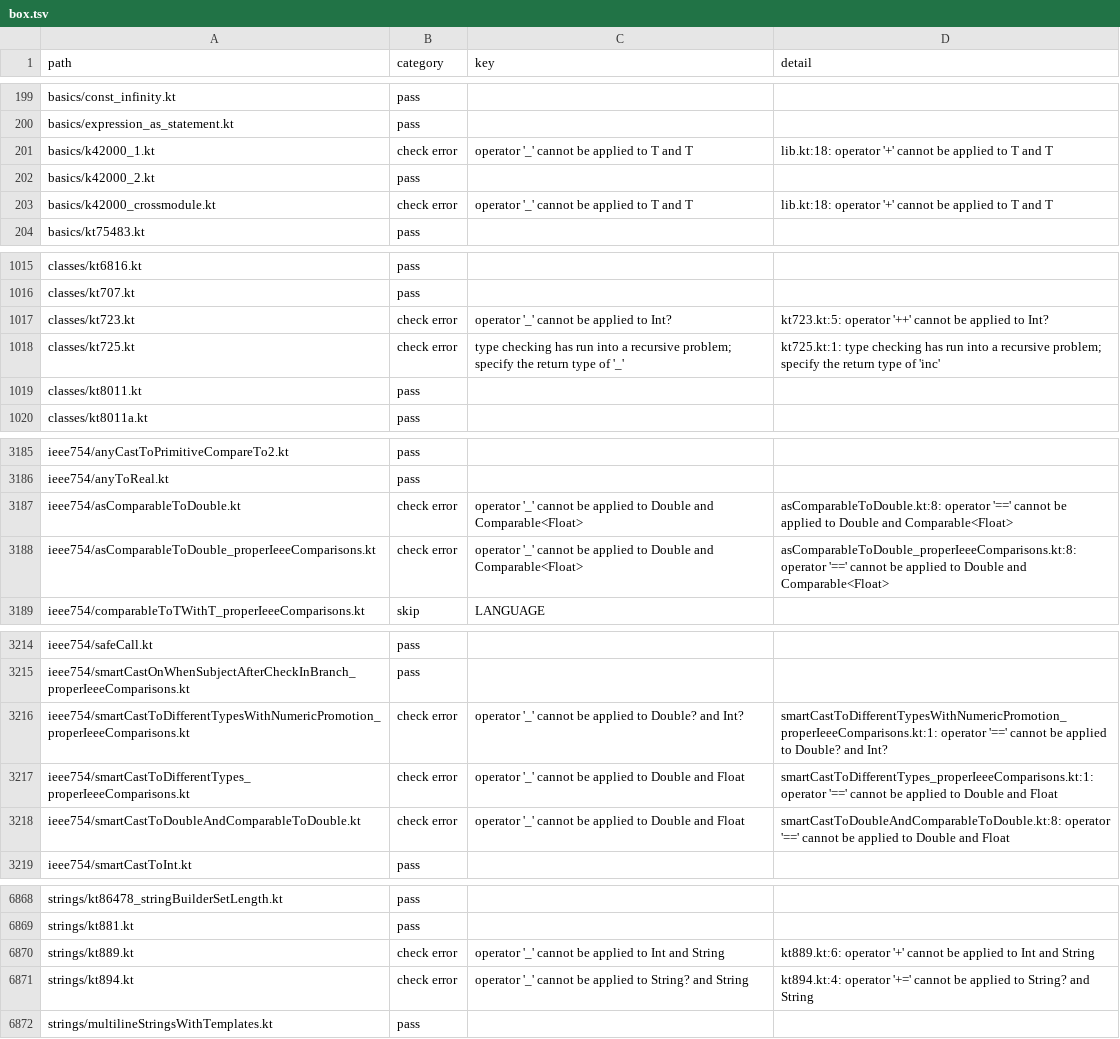
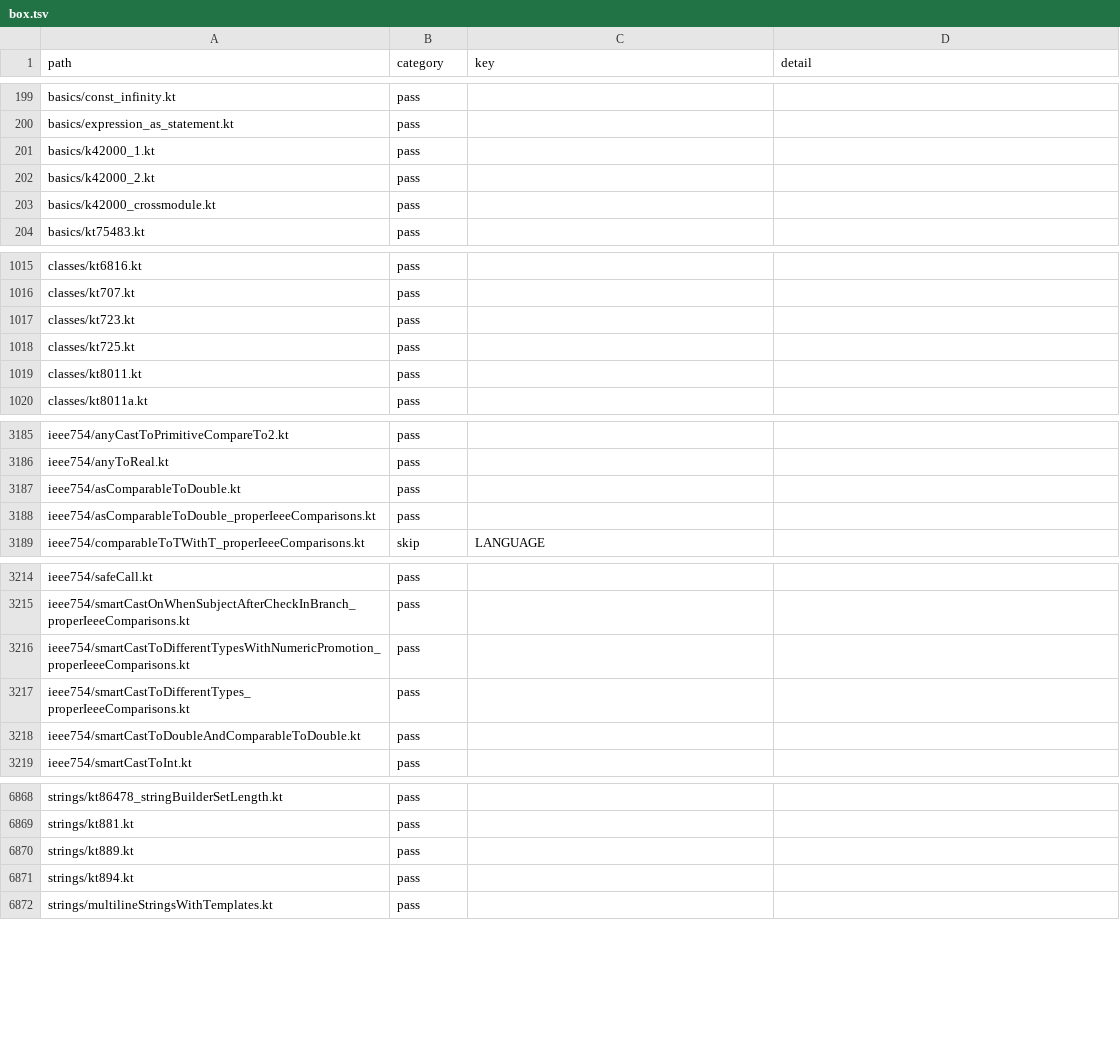
Before and after one commit to barteo/kotlin-compiler-go, a TSV file: bench/results/box.tsv, drawn as a sheet; only a part is shown, gaps mark what is left out; the diff covers the shown part only.

```diff
--- a/bench/results/box.tsv
+++ b/bench/results/box.tsv
@@ -200,5 +200,5 @@ basics/const_infinity.kt	pass
 basics/expression_as_statement.kt	pass		
-basics/k42000_1.kt	check error	operator '_' cannot be applied to T and T	lib.kt:18: operator '+' cannot be applied to T and T
+basics/k42000_1.kt	pass		
 basics/k42000_2.kt	pass		
-basics/k42000_crossmodule.kt	check error	operator '_' cannot be applied to T and T	lib.kt:18: operator '+' cannot be applied to T and T
+basics/k42000_crossmodule.kt	pass		
 basics/kt75483.kt	pass		
@@ -1016,4 +1016,4 @@ classes/kt6816.kt	pass
 classes/kt707.kt	pass		
-classes/kt723.kt	check error	operator '_' cannot be applied to Int?	kt723.kt:5: operator '++' cannot be applied to Int?
-classes/kt725.kt	check error	type checking has run into a recursive problem; specify the return type of '_'	kt725.kt:1: type checking has run into a recursive problem; specify the return type of 'inc'
+classes/kt723.kt	pass		
+classes/kt725.kt	pass		
 classes/kt8011.kt	pass		
@@ -3186,4 +3186,4 @@ ieee754/anyCastToPrimitiveCompareTo2.kt	pass
 ieee754/anyToReal.kt	pass		
-ieee754/asComparableToDouble.kt	check error	operator '_' cannot be applied to Double and Comparable<Float>	asComparableToDouble.kt:8: operator '==' cannot be applied to Double and Comparable<Float>
-ieee754/asComparableToDouble_properIeeeComparisons.kt	check error	operator '_' cannot be applied to Double and Comparable<Float>	asComparableToDouble_properIeeeComparisons.kt:8: operator '==' cannot be applied to Double and Comparable<Float>
+ieee754/asComparableToDouble.kt	pass		
+ieee754/asComparableToDouble_properIeeeComparisons.kt	pass		
 ieee754/comparableToTWithT_properIeeeComparisons.kt	skip	LANGUAGE	
@@ -3215,5 +3215,5 @@ ieee754/safeCall.kt	pass
 ieee754/smartCastOnWhenSubjectAfterCheckInBranch_properIeeeComparisons.kt	pass		
-ieee754/smartCastToDifferentTypesWithNumericPromotion_properIeeeComparisons.kt	check error	operator '_' cannot be applied to Double? and Int?	smartCastToDifferentTypesWithNumericPromotion_properIeeeComparisons.kt:1: operator '==' cannot be applied to Double? and Int?
-ieee754/smartCastToDifferentTypes_properIeeeComparisons.kt	check error	operator '_' cannot be applied to Double and Float	smartCastToDifferentTypes_properIeeeComparisons.kt:1: operator '==' cannot be applied to Double and Float
-ieee754/smartCastToDoubleAndComparableToDouble.kt	check error	operator '_' cannot be applied to Double and Float	smartCastToDoubleAndComparableToDouble.kt:8: operator '==' cannot be applied to Double and Float
+ieee754/smartCastToDifferentTypesWithNumericPromotion_properIeeeComparisons.kt	pass		
+ieee754/smartCastToDifferentTypes_properIeeeComparisons.kt	pass		
+ieee754/smartCastToDoubleAndComparableToDouble.kt	pass		
 ieee754/smartCastToInt.kt	pass		
@@ -6869,4 +6869,4 @@ strings/kt86478_stringBuilderSetLength.kt	pass
 strings/kt881.kt	pass		
-strings/kt889.kt	check error	operator '_' cannot be applied to Int and String	kt889.kt:6: operator '+' cannot be applied to Int and String
-strings/kt894.kt	check error	operator '_' cannot be applied to String? and String	kt894.kt:4: operator '+=' cannot be applied to String? and String
+strings/kt889.kt	pass		
+strings/kt894.kt	pass		
 strings/multilineStringsWithTemplates.kt	pass		
```
Also changed, not shown: 105 edited cells elsewhere in this file, bench/results/diagnostics.tsv, 3 other files.
